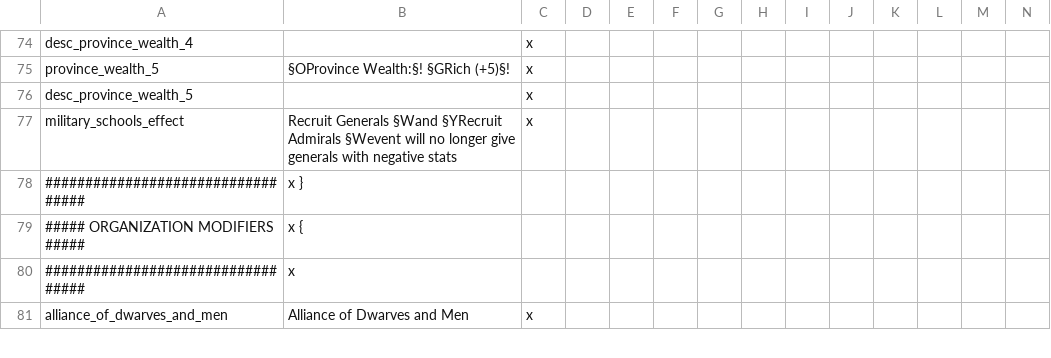
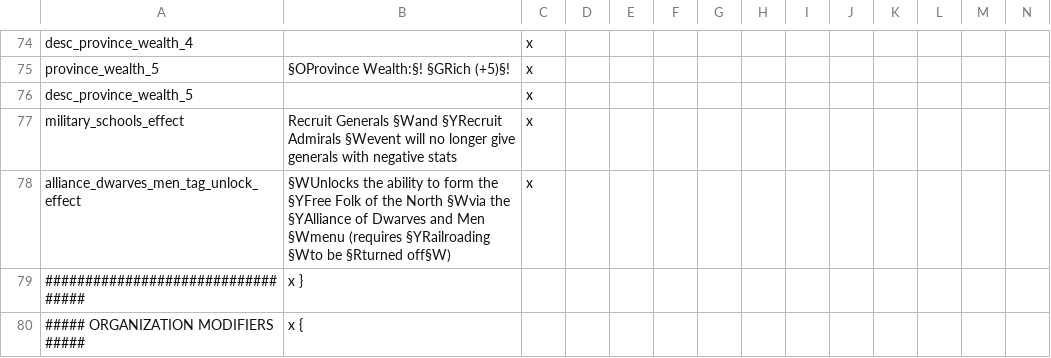
Before and after one commit to kvopper/TTA-Victoria-2, a CSV file: localisation/modifiers and flags.csv, drawn as a sheet; only a part is shown, gaps mark what is left out; the shorter side is filled out with more unchanged rows; rows hold the shown columns only; the diff names each change by its address in the sheet, - before the commit and + after, or states it on an @@ line.

```diff
--- a/localisation/modifiers and flags.csv
+++ b/localisation/modifiers and flags.csv
+row 78: alliance_dwarves_men_tag_unlock_effect | §WUnlocks the ability to form the §YFree Folk of the North §Wvia the §YAlliance of Dwarves and Men §Wmenu (requires §YRailroading §Wto be §Rturned off§W) | x
```
Also changed, not shown: 4 other files.
